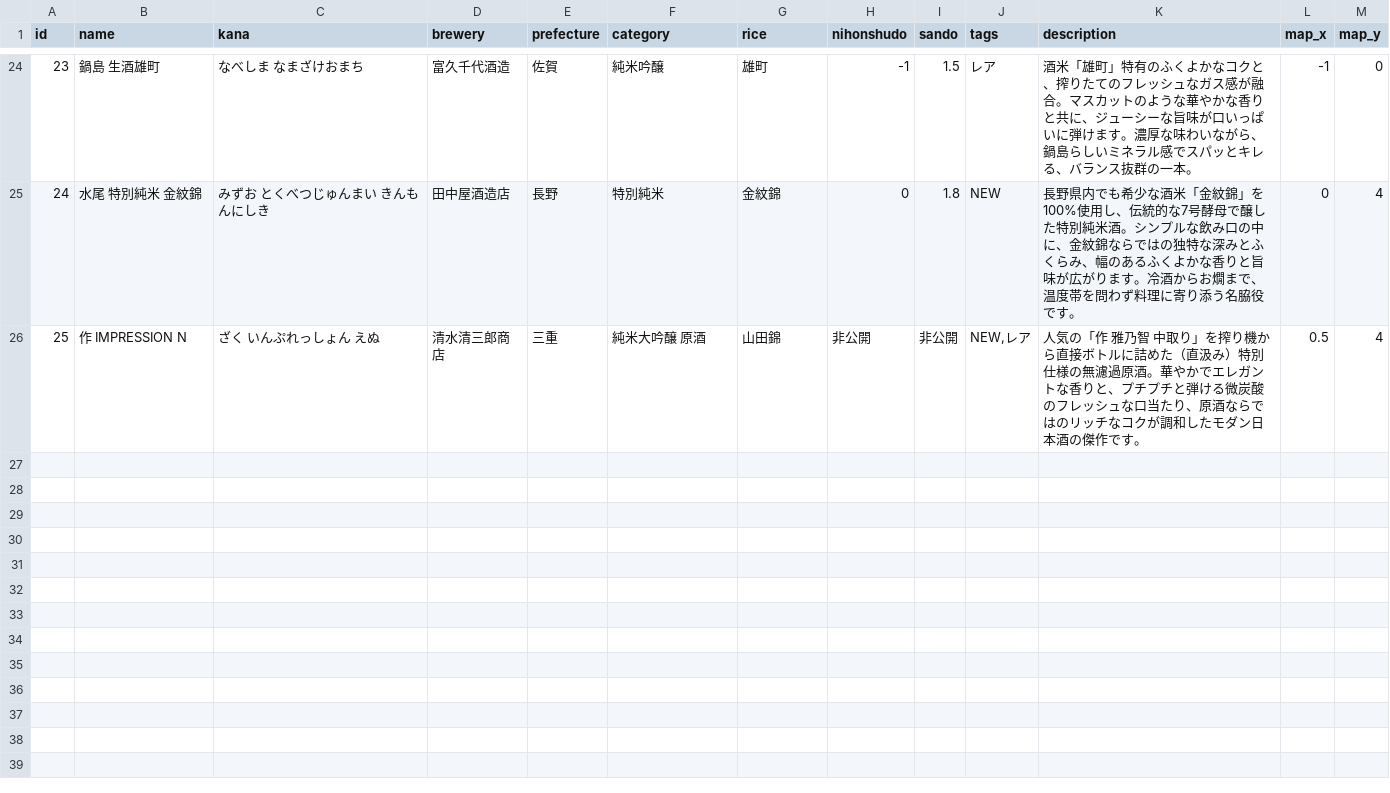
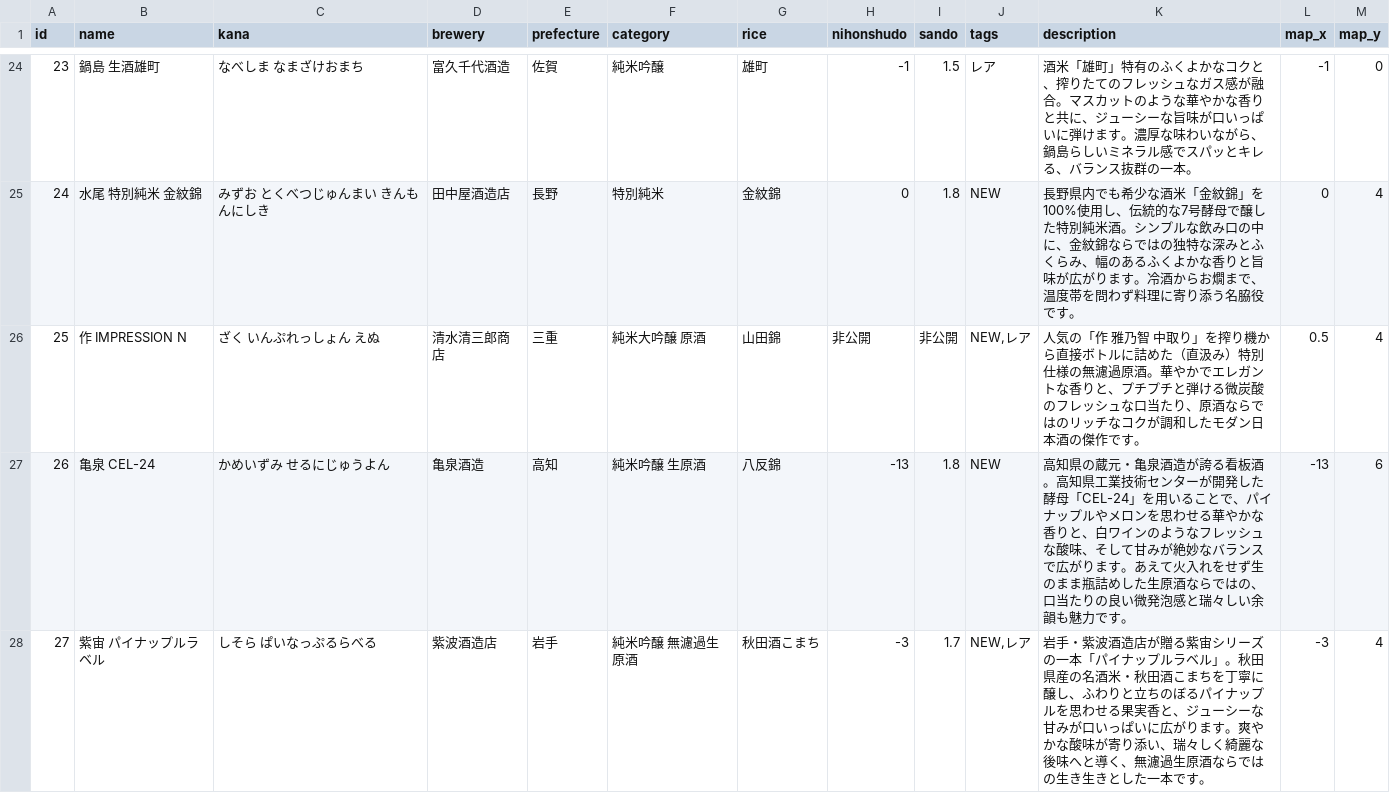
Before and after one commit to onigunsou/sake_home, a TSV file: data/sake_data.tsv, drawn as a sheet; only a part is shown, gaps mark what is left out; the diff covers the shown part only; the diff names each change by its address in the sheet, - before the commit and + after, or states it on an @@ line.

Commit message:
Add 8 new sake items (id 26-33)

```diff
--- a/data/sake_data.tsv
+++ b/data/sake_data.tsv
+row 27: 26 | 亀泉 CEL-24 | かめいずみ せるにじゅうよん | 亀泉酒造 | 高知 | 純米吟醸 生原酒 | 八反錦 | -13 | 1.8 | NEW | 高知県の蔵元・亀泉酒造が誇る看板酒。高知県工業技術センターが開発した酵母「CEL-24」を用いることで、パイナップルやメロンを思わせる華やかな香りと、白ワインのようなフレッシュな酸味、そして甘みが絶妙なバランスで広がります。あえて火入れをせず生のまま瓶詰めした生原酒ならではの、口当たりの良い微発泡感と瑞々しい余韻も魅力です。 | -13 | 6
+row 28: 27 | 紫宙 パイナップルラベル | しそら ぱいなっぷるらべる | 紫波酒造店 | 岩手 | 純米吟醸 無濾過生原酒 | 秋田酒こまち | -3 | 1.7 | NEW,レア | 岩手・紫波酒造店が贈る紫宙シリーズの一本「パイナップルラベル」。秋田県産の名酒米・秋田酒こまちを丁寧に醸し、ふわりと立ちのぼるパイナップルを思わせる果実香と、ジューシーな甘みが口いっぱいに広がります。爽やかな酸味が寄り添い、瑞々しく綺麗な後味へと導く、無濾過生原酒ならではの生き生きとした一本です。 | -3 | 4
```
Also changed, not shown: 6 added rows elsewhere in this file.
